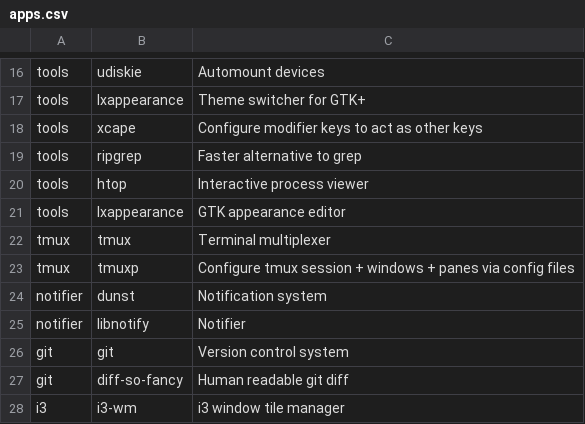
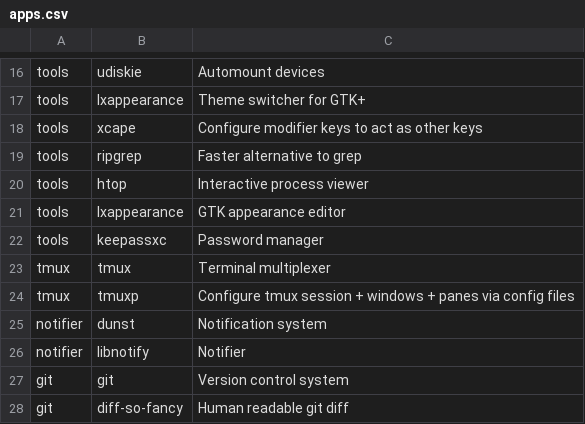
Before and after one commit to jjbnunez/Arch-Linux-Installer, a CSV file: apps.csv, drawn as a sheet; only a part is shown, gaps mark what is left out; the shorter side is filled out with more unchanged rows.

Commit message:
Add keepass to install script

```diff
--- a/apps.csv
+++ b/apps.csv
@@ -21,2 +21,3 @@ tools,htop,Interactive process viewer
 tools,lxappearance,GTK appearance editor
+tools,keepassxc,Password manager
 tmux,tmux,Terminal multiplexer
```
